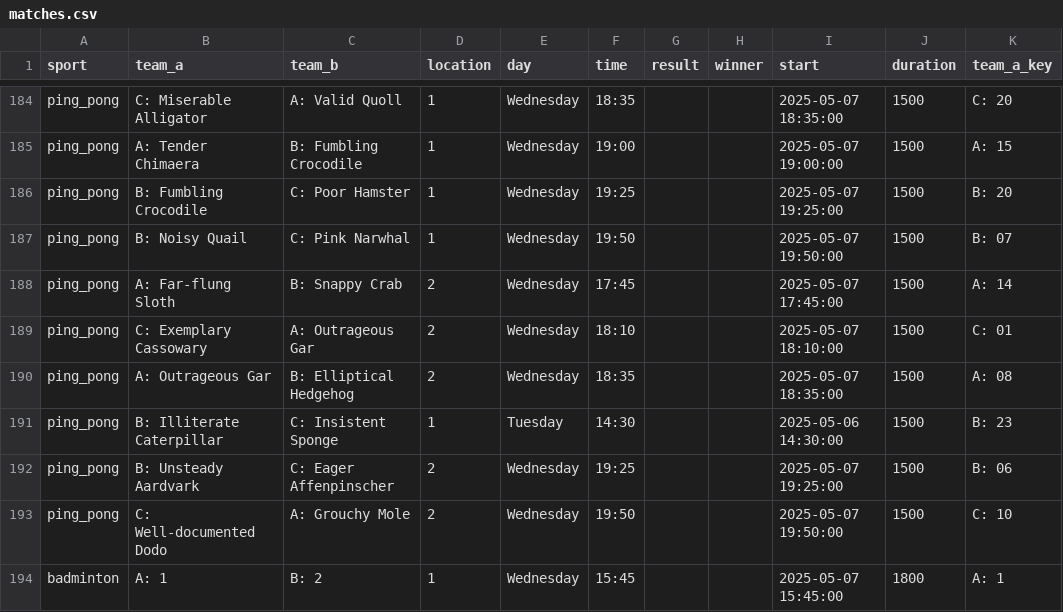
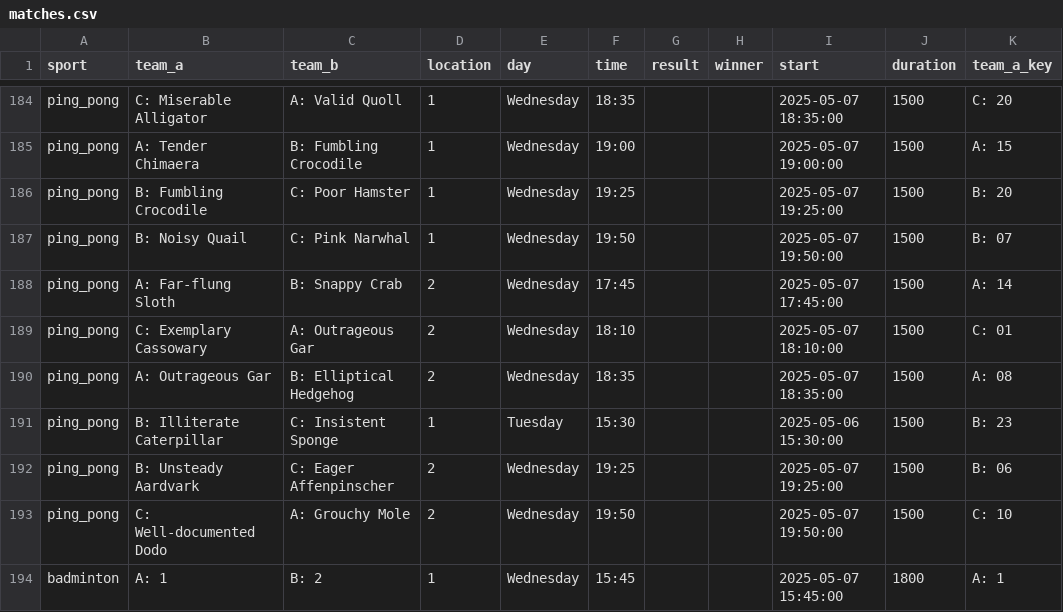
Before and after one commit to FBalzerMPE/imprs_sports_week, a CSV file: data/2025/matches.csv, drawn as a sheet; only a part is shown, gaps mark what is left out; the diff names each change by its address in the sheet, - before the commit and + after, or states it on an @@ line.

Commit message:
Small change

```diff
--- a/data/2025/matches.csv
+++ b/data/2025/matches.csv
-F191 (time): 14:30
+F191 (time): 15:30
-I191 (start): 2025-05-06 14:30:00
+I191 (start): 2025-05-06 15:30:00
```
